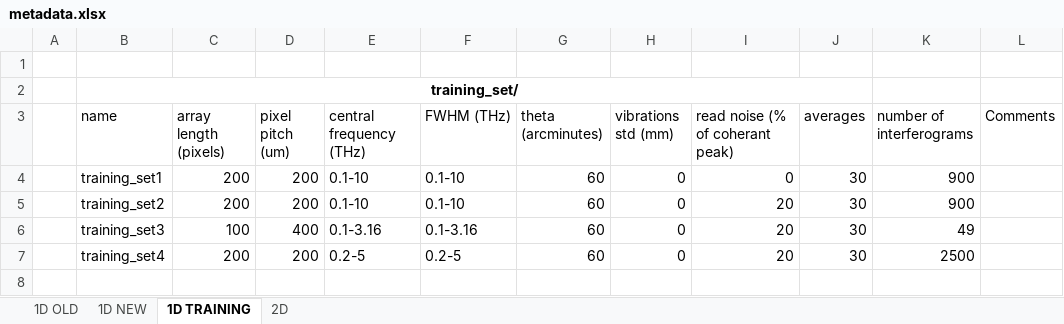
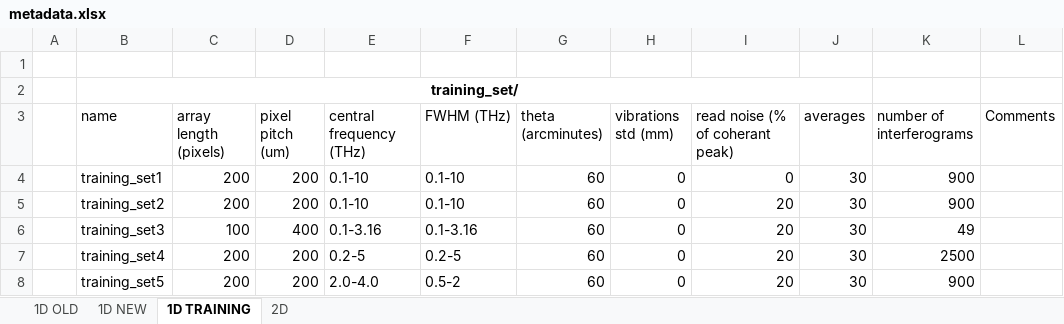
Before and after one commit to Jammi-Dodgers/THz-Compressed-Sensing, an Excel workbook: metadata.xlsx, sheet 1D TRAINING, drawn as a sheet; values as stored, in another font and other column widths than the file's, no borders; table styles not drawn; the diff names each change by its address in the sheet, - before the commit and + after, or states it on an @@ line.

```diff
--- a/metadata.xlsx (sheet 1D TRAINING)
+++ b/metadata.xlsx (sheet 1D TRAINING)
+row 8:  | training_set5 | 200 | 200 | 2.0-4.0 | 0.5-2 | 60 | 0 | 20 | 30 | 900
```
Also changed, not shown: sheet 1D NEW, 21 other files.
